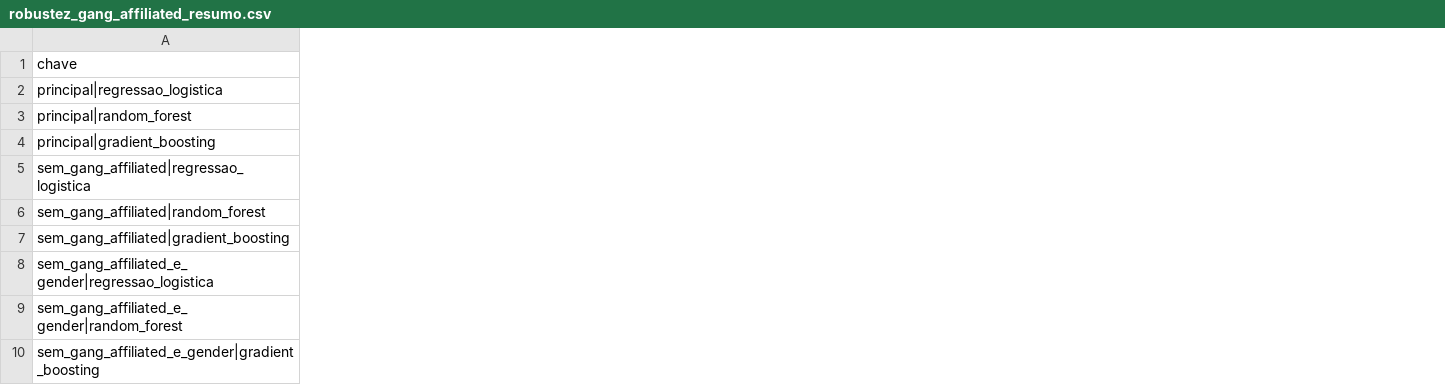
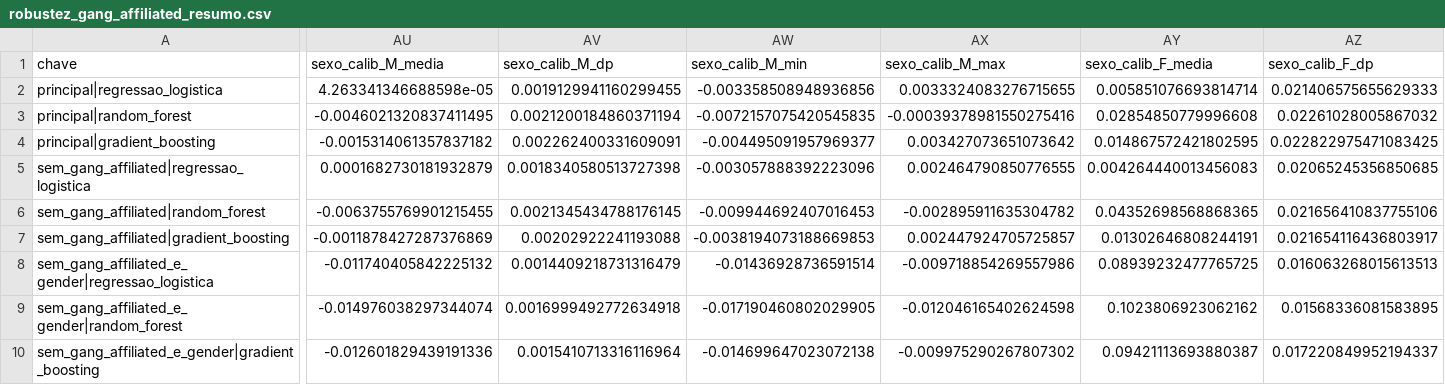
Before and after one commit to joao-h-v-moreira/predicao-reincidencia-nij, a CSV file: results/robustez_gang_affiliated_resumo.csv, drawn as a sheet; only a part is shown, gaps mark what is left out; the diff covers the shown part only; the diff names each change by its address in the sheet, - before the commit and + after, or states it on an @@ line.

```diff
--- a/results/robustez_gang_affiliated_resumo.csv
+++ b/results/robustez_gang_affiliated_resumo.csv
+column AU (sexo_calib_M_media), rows 2-10: 4.263341346688598e-05 | -0.0046021320837411495 | -0.0015314061357837182 | 0.0001682730181932879 | -0.0063755769901215455 | -0.0011878427287376869 | -0.011740405842225132 | -0.014976038297344074 | -0.012601829439191336
+column AV (sexo_calib_M_dp), rows 2-10: 0.0019129941160299455 | 0.0021200184860371194 | 0.002262400331609091 | 0.0018340580513727398 | 0.0021345434788176145 | 0.00202922241193088 | 0.0014409218731316479 | 0.0016999492772634918 | 0.0015410713316116964
+column AW (sexo_calib_M_min), rows 2-10: -0.003358508948936856 | -0.0072157075420545835 | -0.004495091957969377 | -0.003057888392223096 | -0.009944692407016453 | -0.0038194073188669853 | -0.01436928736591514 | -0.017190460802029905 | -0.014699647023072138
+column AX (sexo_calib_M_max), rows 2-10: 0.0033324083276715655 | -0.00039378981550275416 | 0.003427073651073642 | 0.002464790850776555 | -0.002895911635304782 | 0.002447924705725857 | -0.009718854269557986 | -0.012046165402624598 | -0.009975290267807302
+column AY (sexo_calib_F_media), rows 2-10: 0.005851076693814714 | 0.02854850779996608 | 0.014867572421802595 | 0.004264440013456083 | 0.04352698568868365 | 0.01302646808244191 | 0.08939232477765725 | 0.1023806923062162 | 0.09421113693880387
+column AZ (sexo_calib_F_dp), rows 2-10: 0.021406575655629333 | 0.02261028005867032 | 0.022822975471083425 | 0.02065245356850685 | 0.021656410837755106 | 0.021654116436803917 | 0.016063268015613513 | 0.01568336081583895 | 0.017220849952194337
```
Also changed, not shown: 10 added columns and 4 edited cells elsewhere in this file, results/equidade_detalhada.csv, results/repeticoes_por_semente.csv, 10 other files.
